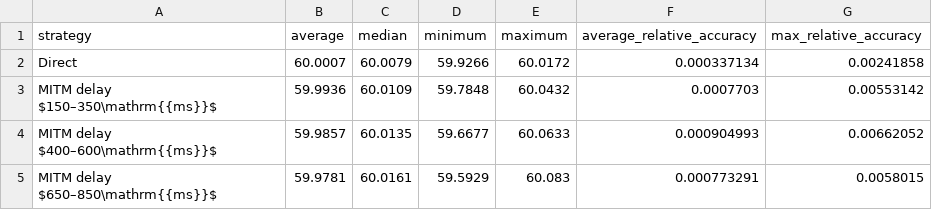
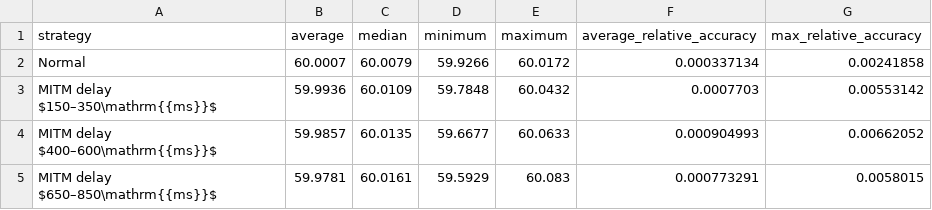
Before and after one commit to TohidBehdadnia/co-simulation, a CSV file: results/freq_comparison_delay_mean_ci95_strategy_stats_ci95.csv, drawn as a sheet.

```diff
--- a/results/freq_comparison_delay_mean_ci95_strategy_stats_ci95.csv
+++ b/results/freq_comparison_delay_mean_ci95_strategy_stats_ci95.csv
@@ -1,3 +1,3 @@
 strategy,average,median,minimum,maximum,average_relative_accuracy,max_relative_accuracy
-Direct,60.0007,60.0079,59.9266,60.0172,0.000337134,0.00241858
+Normal,60.0007,60.0079,59.9266,60.0172,0.000337134,0.00241858
 MITM delay $150–350\mathrm{{ms}}$,59.9936,60.0109,59.7848,60.0432,0.0007703,0.00553142
```
Also changed, not shown: results/classifier_scores.csv, results/classifier_summary.csv, 19 other files.
